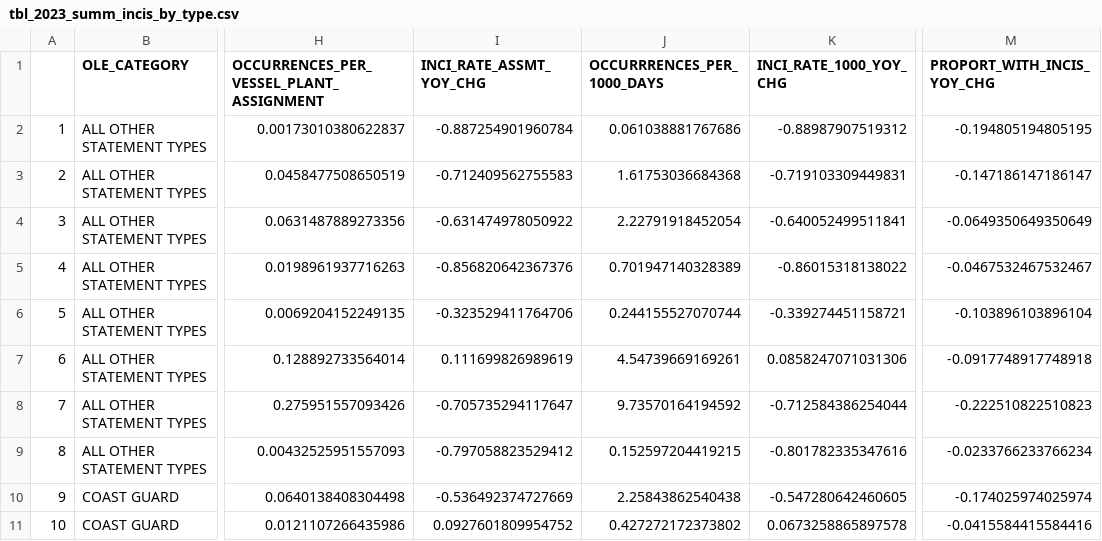
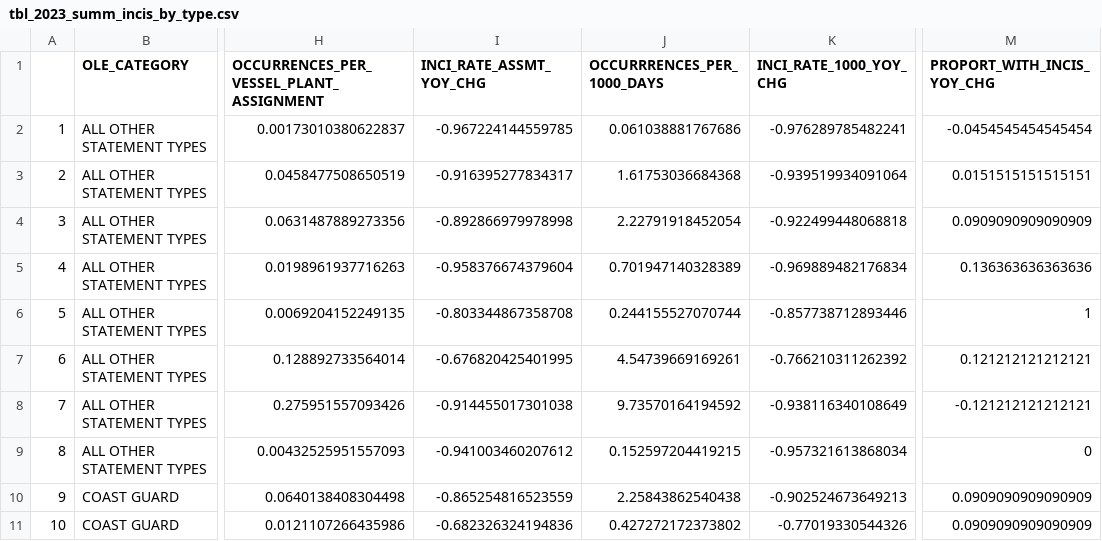
Before and after one commit to noaa-afsc/observer-report, a CSV file: 2023_outputs/charts_and_tables/tables/tbl_2023_summ_incis_by_type.csv, drawn as a sheet; only a part is shown, gaps mark what is left out; the diff covers the shown part only; the diff names each change by its address in the sheet, - before the commit and + after, or states it on an @@ line.

```diff
--- a/2023_outputs/charts_and_tables/tables/tbl_2023_summ_incis_by_type.csv
+++ b/2023_outputs/charts_and_tables/tables/tbl_2023_summ_incis_by_type.csv
-I2 (INCI_RATE_ASSMT_YOY_CHG): -0.887254901960784
+I2 (INCI_RATE_ASSMT_YOY_CHG): -0.967224144559785
-K2 (INCI_RATE_1000_YOY_CHG): -0.88987907519312
+K2 (INCI_RATE_1000_YOY_CHG): -0.976289785482241
-M2 (PROPORT_WITH_INCIS_YOY_CHG): -0.194805194805195
+M2 (PROPORT_WITH_INCIS_YOY_CHG): -0.0454545454545454
-I3 (INCI_RATE_ASSMT_YOY_CHG): -0.712409562755583
+I3 (INCI_RATE_ASSMT_YOY_CHG): -0.916395277834317
-K3 (INCI_RATE_1000_YOY_CHG): -0.719103309449831
+K3 (INCI_RATE_1000_YOY_CHG): -0.939519934091064
-M3 (PROPORT_WITH_INCIS_YOY_CHG): -0.147186147186147
+M3 (PROPORT_WITH_INCIS_YOY_CHG): 0.0151515151515151
-I4 (INCI_RATE_ASSMT_YOY_CHG): -0.631474978050922
+I4 (INCI_RATE_ASSMT_YOY_CHG): -0.892866979978998
-K4 (INCI_RATE_1000_YOY_CHG): -0.640052499511841
+K4 (INCI_RATE_1000_YOY_CHG): -0.922499448068818
-M4 (PROPORT_WITH_INCIS_YOY_CHG): -0.0649350649350649
+M4 (PROPORT_WITH_INCIS_YOY_CHG): 0.0909090909090909
-I5 (INCI_RATE_ASSMT_YOY_CHG): -0.856820642367376
+I5 (INCI_RATE_ASSMT_YOY_CHG): -0.958376674379604
-K5 (INCI_RATE_1000_YOY_CHG): -0.86015318138022
+K5 (INCI_RATE_1000_YOY_CHG): -0.969889482176834
-M5 (PROPORT_WITH_INCIS_YOY_CHG): -0.0467532467532467
+M5 (PROPORT_WITH_INCIS_YOY_CHG): 0.136363636363636
-I6 (INCI_RATE_ASSMT_YOY_CHG): -0.323529411764706
+I6 (INCI_RATE_ASSMT_YOY_CHG): -0.803344867358708
-K6 (INCI_RATE_1000_YOY_CHG): -0.339274451158721
+K6 (INCI_RATE_1000_YOY_CHG): -0.857738712893446
-M6 (PROPORT_WITH_INCIS_YOY_CHG): -0.103896103896104
+M6 (PROPORT_WITH_INCIS_YOY_CHG): 1
-I7 (INCI_RATE_ASSMT_YOY_CHG): 0.111699826989619
+I7 (INCI_RATE_ASSMT_YOY_CHG): -0.676820425401995
-K7 (INCI_RATE_1000_YOY_CHG): 0.0858247071031306
+K7 (INCI_RATE_1000_YOY_CHG): -0.766210311262392
-M7 (PROPORT_WITH_INCIS_YOY_CHG): -0.0917748917748918
+M7 (PROPORT_WITH_INCIS_YOY_CHG): 0.121212121212121
-I8 (INCI_RATE_ASSMT_YOY_CHG): -0.705735294117647
+I8 (INCI_RATE_ASSMT_YOY_CHG): -0.914455017301038
-K8 (INCI_RATE_1000_YOY_CHG): -0.712584386254044
+K8 (INCI_RATE_1000_YOY_CHG): -0.938116340108649
-M8 (PROPORT_WITH_INCIS_YOY_CHG): -0.222510822510823
+M8 (PROPORT_WITH_INCIS_YOY_CHG): -0.121212121212121
-I9 (INCI_RATE_ASSMT_YOY_CHG): -0.797058823529412
+I9 (INCI_RATE_ASSMT_YOY_CHG): -0.941003460207612
-K9 (INCI_RATE_1000_YOY_CHG): -0.801782335347616
+K9 (INCI_RATE_1000_YOY_CHG): -0.957321613868034
-M9 (PROPORT_WITH_INCIS_YOY_CHG): -0.0233766233766234
+M9 (PROPORT_WITH_INCIS_YOY_CHG): 0
-I10 (INCI_RATE_ASSMT_YOY_CHG): -0.536492374727669
+I10 (INCI_RATE_ASSMT_YOY_CHG): -0.865254816523559
-K10 (INCI_RATE_1000_YOY_CHG): -0.547280642460605
+K10 (INCI_RATE_1000_YOY_CHG): -0.902524673649213
-M10 (PROPORT_WITH_INCIS_YOY_CHG): -0.174025974025974
+M10 (PROPORT_WITH_INCIS_YOY_CHG): 0.0909090909090909
-I11 (INCI_RATE_ASSMT_YOY_CHG): 0.0927601809954752
+I11 (INCI_RATE_ASSMT_YOY_CHG): -0.682326324194836
-K11 (INCI_RATE_1000_YOY_CHG): 0.0673258865897578
+K11 (INCI_RATE_1000_YOY_CHG): -0.77019330544326
-M11 (PROPORT_WITH_INCIS_YOY_CHG): -0.0415584415584416
+M11 (PROPORT_WITH_INCIS_YOY_CHG): 0.0909090909090909
```
Also changed, not shown: 55 edited cells elsewhere in this file, 2023_outputs/charts_and_tables/tables/tbl_2023_rate_ole_category.csv, 28 other files.
